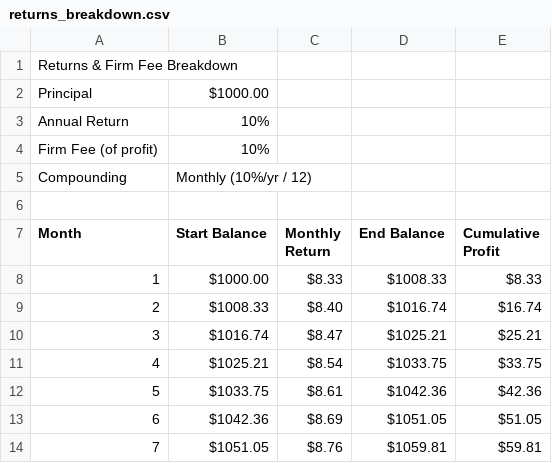
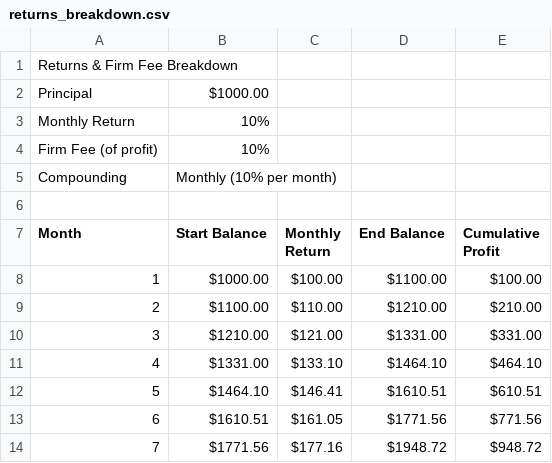
Before and after one commit to b3nt1ey-21/EMET, a CSV file: returns_breakdown.csv, drawn as a sheet; only a part is shown; the diff covers the shown part only.

```diff
--- a/returns_breakdown.csv
+++ b/returns_breakdown.csv
@@ -2,13 +2,13 @@ Returns & Firm Fee Breakdown,,,,
 Principal,$1000.00,,,
-Annual Return,10%,,,
+Monthly Return,10%,,,
 Firm Fee (of profit),10%,,,
-Compounding,Monthly (10%/yr / 12),,,
+Compounding,Monthly (10% per month),,,
 ,,,,
 Month,Start Balance,Monthly Return,End Balance,Cumulative Profit
-1,$1000.00,$8.33,$1008.33,$8.33
-2,$1008.33,$8.40,$1016.74,$16.74
-3,$1016.74,$8.47,$1025.21,$25.21
-4,$1025.21,$8.54,$1033.75,$33.75
-5,$1033.75,$8.61,$1042.36,$42.36
-6,$1042.36,$8.69,$1051.05,$51.05
-7,$1051.05,$8.76,$1059.81,$59.81
+1,$1000.00,$100.00,$1100.00,$100.00
+2,$1100.00,$110.00,$1210.00,$210.00
+3,$1210.00,$121.00,$1331.00,$331.00
+4,$1331.00,$133.10,$1464.10,$464.10
+5,$1464.10,$146.41,$1610.51,$610.51
+6,$1610.51,$161.05,$1771.56,$771.56
+7,$1771.56,$177.16,$1948.72,$948.72
```
Also changed, not shown: 26 edited cells elsewhere in this file, 1 other file.
